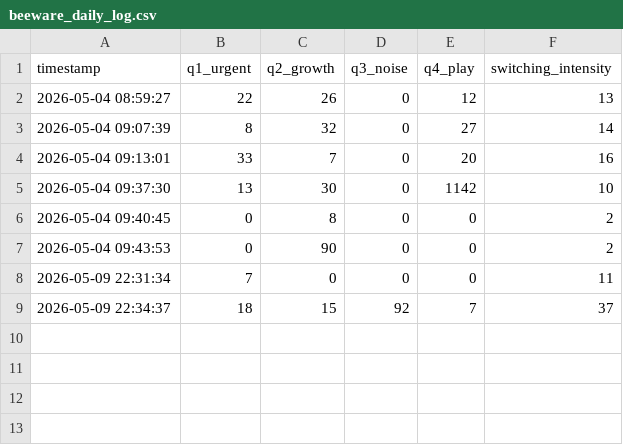
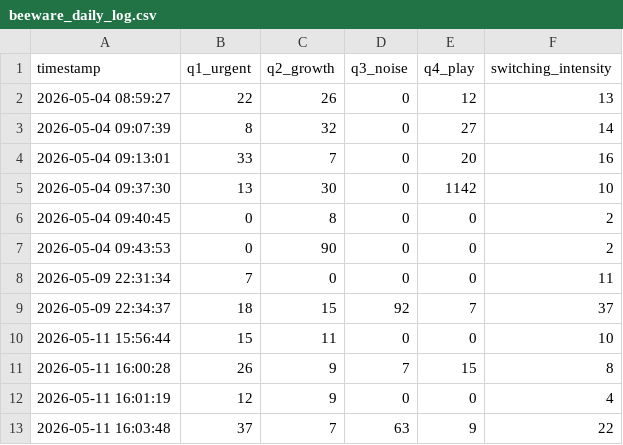
Before and after one commit to CodinSuki/BeeAware, a CSV file: data/beeware_daily_log.csv, drawn as a sheet; the diff names each change by its address in the sheet, - before the commit and + after, or states it on an @@ line.

```diff
--- a/data/beeware_daily_log.csv
+++ b/data/beeware_daily_log.csv
+row 10: 2026-05-11 15:56:44 | 15 | 11 | 0 | 0 | 10
+row 11: 2026-05-11 16:00:28 | 26 | 9 | 7 | 15 | 8
+row 12: 2026-05-11 16:01:19 | 12 | 9 | 0 | 0 | 4
+row 13: 2026-05-11 16:03:48 | 37 | 7 | 63 | 9 | 22
```
Also changed, not shown: 1 other file.
